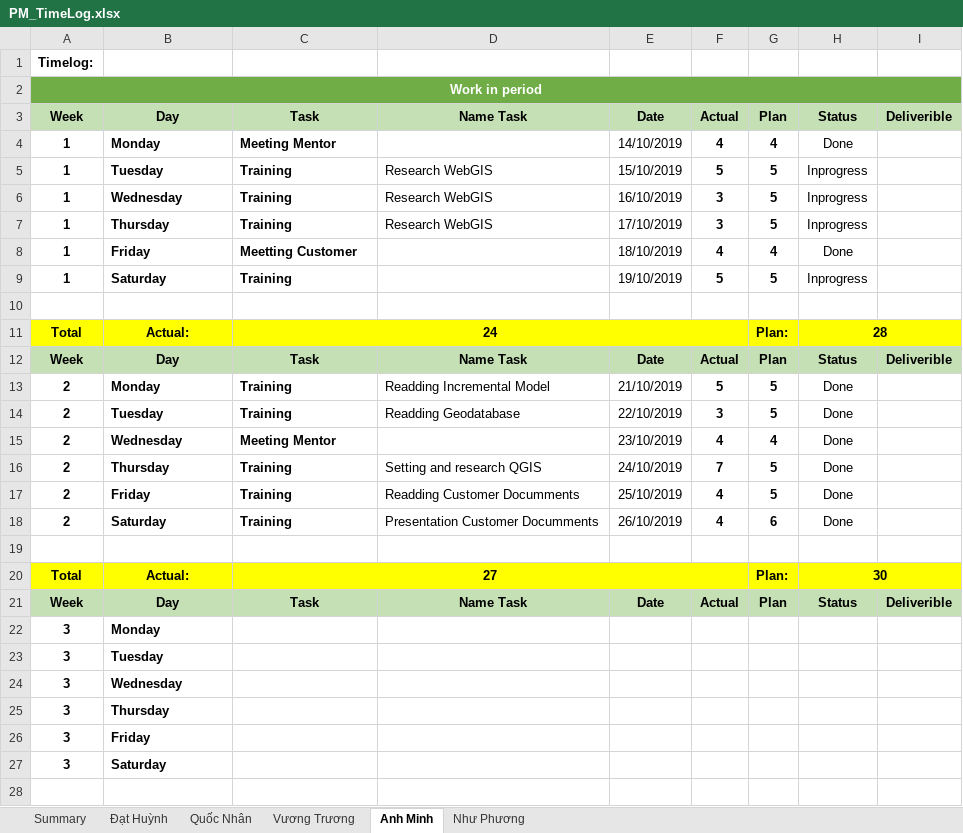
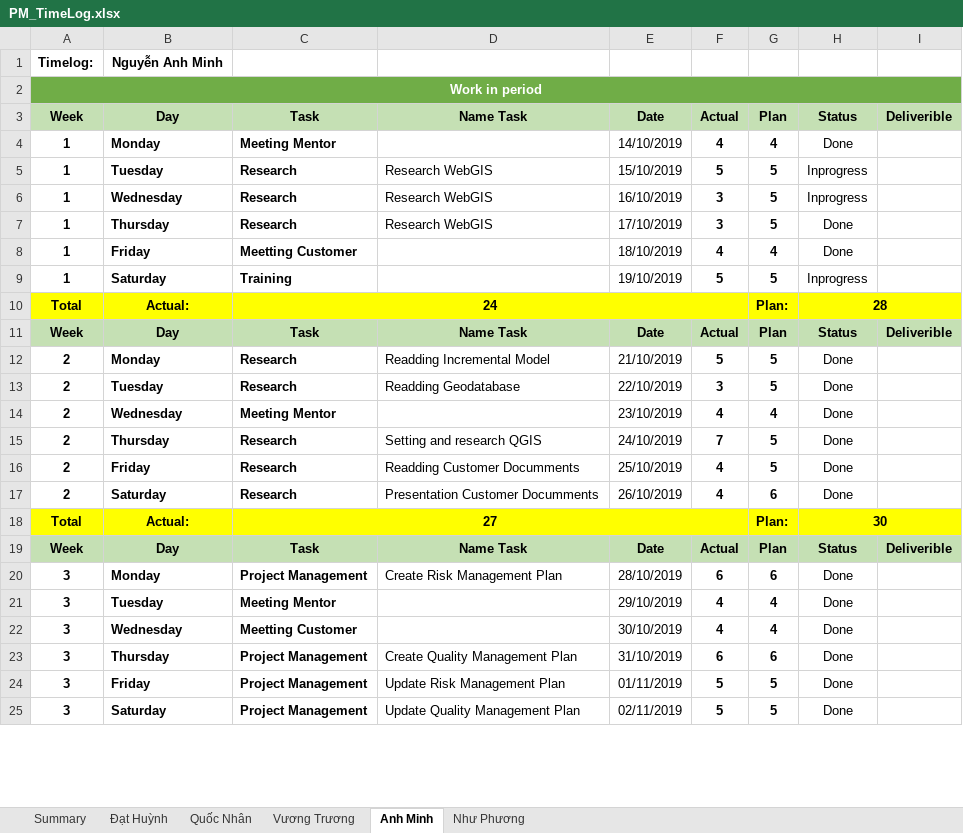
Before and after one commit to DamianHuynh/Capstone-Project, an Excel workbook: Improgress/4. Timelog/PM_TimeLog.xlsx, sheet Anh Minh, drawn as a sheet; only a part is shown; values as stored, in another font and other column widths than the file's, no borders; removed rows and columns are numbered as before the commit, all else as after; the diff covers the shown part only; the diff names each change by its address in the sheet, - before the commit and + after, or states it on an @@ line.

```diff
--- a/Improgress/4. Timelog/PM_TimeLog.xlsx (sheet Anh Minh)
+++ b/Improgress/4. Timelog/PM_TimeLog.xlsx (sheet Anh Minh)
-B1: (empty)
+B1: Nguyễn Anh Minh
-C5:C7: Training
+C5:C7: Research
-H7: Inprogress
+H7: Done
-row 10: (empty)
-C12:C13: Training
+C12:C13: Research
-C15:C17: Training
+C15:C17: Research
-row 19: (empty)
-row 22: 3 | Monday
-row 23: 3 | Tuesday
-row 24: 3 | Wednesday
-row 25: 3 | Thursday
-row 26: 3 | Friday
-row 27: 3 | Saturday
-row 20: (empty)
+row 20: 3 | Monday | Project Management | Create Risk Management Plan | 28/10/2019 | 6 | 6 | Done
+row 21: 3 | Tuesday | Meeting Mentor |  | 29/10/2019 | 4 | 4 | Done
+row 22: 3 | Wednesday | Meetting Customer |  | 30/10/2019 | 4 | 4 | Done
+row 23: 3 | Thursday | Project Management | Create Quality Management Plan | 31/10/2019 | 6 | 6 | Done
+row 24: 3 | Friday | Project Management | Update Risk Management Plan | 01/11/2019 | 5 | 5 | Done
+row 25: 3 | Saturday | Project Management | Update Quality Management Plan | 02/11/2019 | 5 | 5 | Done
```
Also changed, not shown: 64 added rows, 18 removed rows and 31 edited cells elsewhere in this sheet, sheet Quốc Nhân, sheet Đạt Huỳnh, sheet Như Phương, sheet Vương Trương, sheet Summary, formulas that keep their value, charts or pictures, Improgress/2. Artifact and Deliverable/Project Monitoring and Control/PM_EVM.xlsx, 1 other file.
